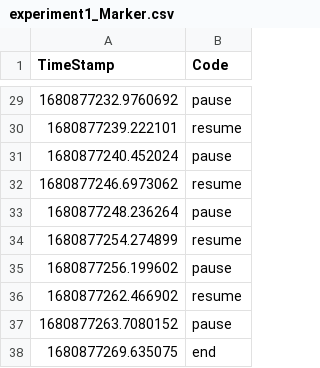
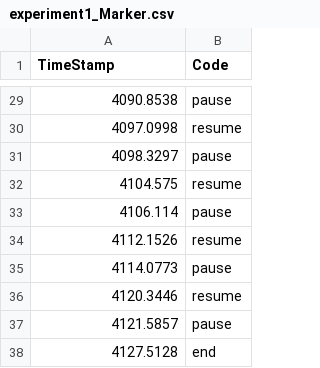
Before and after one commit to alken01/BCI, a CSV file: data/Alken-7April/experiment1_Marker.csv, drawn as a sheet; only a part is shown, gaps mark what is left out; the diff covers the shown part only.

```diff
--- a/data/Alken-7April/experiment1_Marker.csv
+++ b/data/Alken-7April/experiment1_Marker.csv
@@ -29,10 +29,10 @@ TimeStamp,Code
-1680877232.9760692,pause
-1680877239.222101,resume
-1680877240.452024,pause
-1680877246.6973062,resume
-1680877248.236264,pause
-1680877254.274899,resume
-1680877256.199602,pause
-1680877262.466902,resume
-1680877263.7080152,pause
-1680877269.635075,end
+4090.8538,pause
+4097.0998,resume
+4098.3297,pause
+4104.575,resume
+4106.114,pause
+4112.1526,resume
+4114.0773,pause
+4120.3446,resume
+4121.5857,pause
+4127.5128,end
```
Also changed, not shown: 27 edited cells elsewhere in this file, data/Alken-7April/experiment2_Marker.csv, 1 other file.
